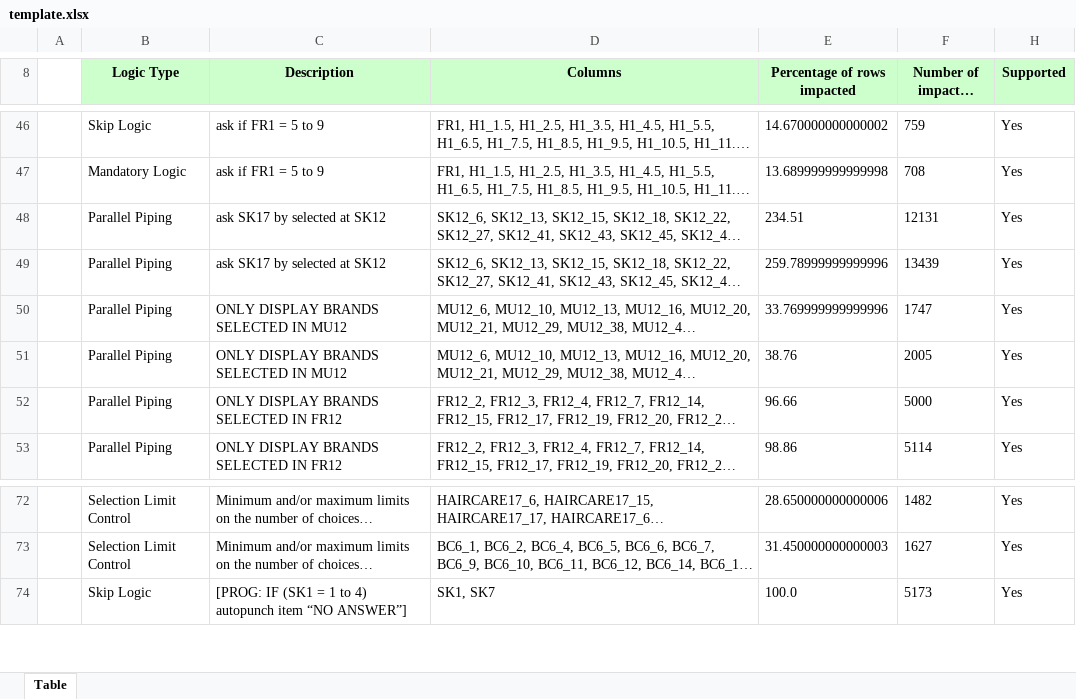
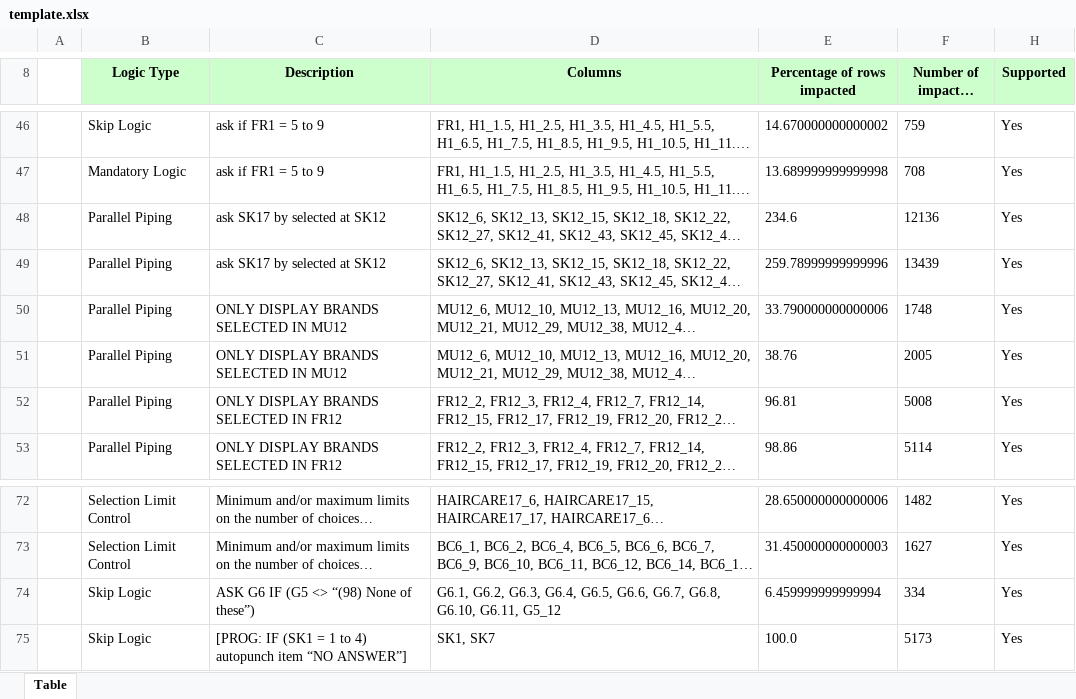
Before and after one commit to kevinjerusalmiFairgen/FairsetReview, an Excel workbook: outputs/template.xlsx, sheet Table, drawn as a sheet; only a part is shown, gaps mark what is left out; long unchanged cells end in …; values as stored, in another font and other column widths than the file's, no borders; the diff names each change by its address in the sheet, - before the commit and + after, or states it on an @@ line.

```diff
--- a/outputs/template.xlsx (sheet Table)
+++ b/outputs/template.xlsx (sheet Table)
-E48 (Percentage of rows impacted): 234.51
+E48 (Percentage of rows impacted): 234.6
-F48 (Number of impacted rows): 12131
+F48 (Number of impacted rows): 12136
-E50 (Percentage of rows impacted): 33.769999999999996
+E50 (Percentage of rows impacted): 33.790000000000006
-F50 (Number of impacted rows): 1747
+F50 (Number of impacted rows): 1748
-E52 (Percentage of rows impacted): 96.66
+E52 (Percentage of rows impacted): 96.81
-F52 (Number of impacted rows): 5000
+F52 (Number of impacted rows): 5008
+row 74:  | Skip Logic | ASK G6 IF (G5 <> “(98) None of these”) | G6.1, G6.2, G6.3, G6.4, G6.5, G6.6, G6.7, G6.8, G6.10, G6.11, G5_12 | 6.459999999999994 | 334 | Yes
```
Also changed, not shown: hidden cells, 1 other file.
